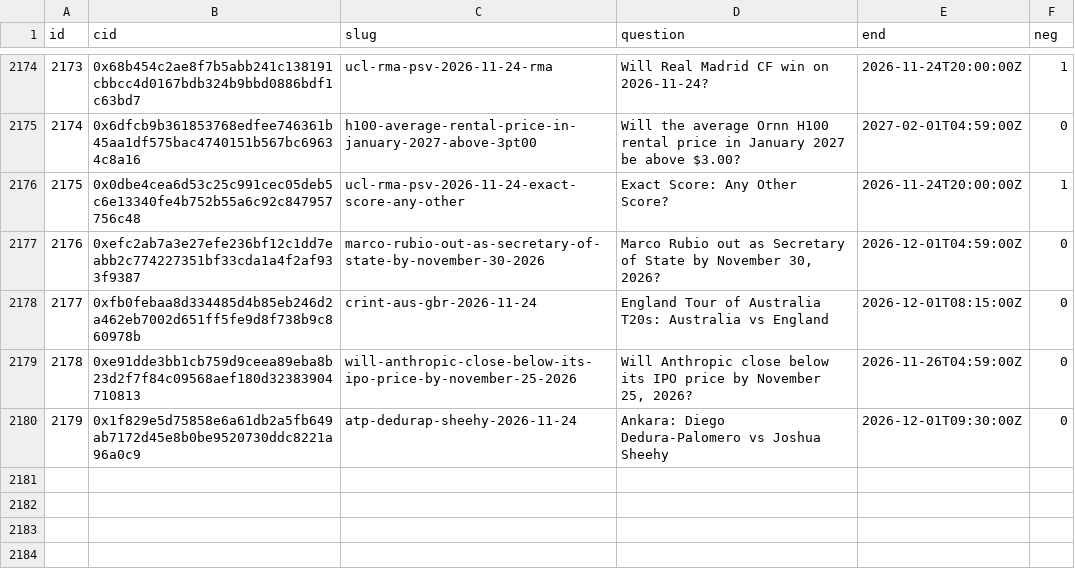
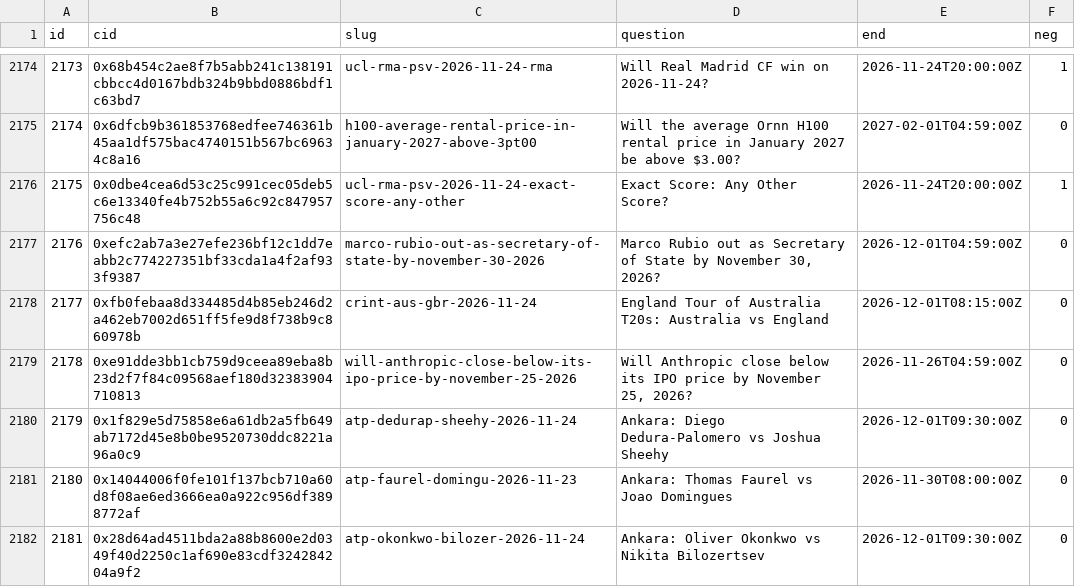
Before and after one commit to 2akklaktu-hue/polymarket, a CSV file: data/live/markets.csv, drawn as a sheet; only a part is shown, gaps mark what is left out; the diff names each change by its address in the sheet, - before the commit and + after, or states it on an @@ line.

```diff
--- a/data/live/markets.csv
+++ b/data/live/markets.csv
+row 2181: 2180 | 0x14044006f0fe101f137bcb710a60d8f08ae6ed3666ea0a922c956df3898772af | atp-faurel-domingu-2026-11-23 | Ankara: Thomas Faurel vs Joao Domingues | 2026-11-30T08:00:00Z | 0
+row 2182: 2181 | 0x28d64ad4511bda2a88b8600e2d0349f40d2250c1af690e83cdf324284204a9f2 | atp-okonkwo-bilozer-2026-11-24 | Ankara: Oliver Okonkwo vs Nikita Bilozertsev | 2026-12-01T09:30:00Z | 0
```
Also changed, not shown: 2 other files.
